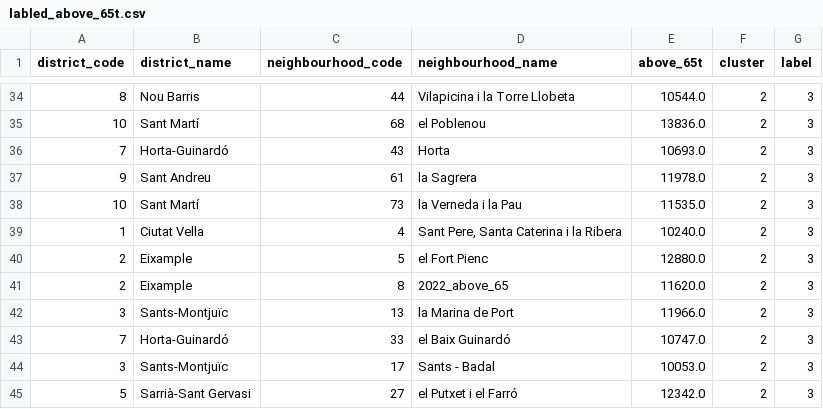
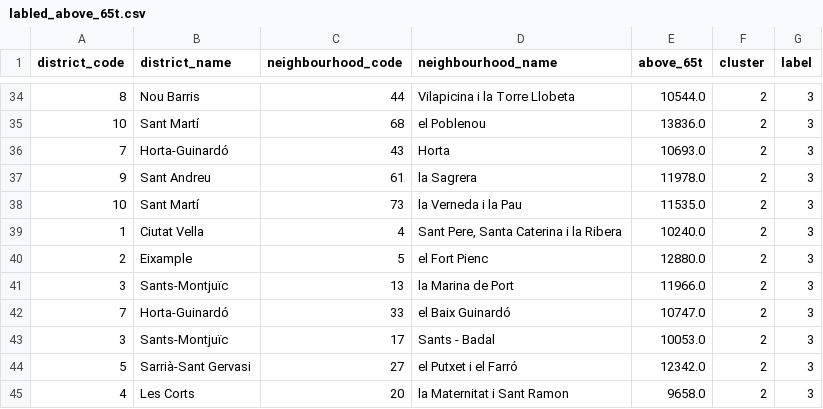
Before and after one commit to pierreachkar1717/IDSS, a CSV file: data/Processed/clustering/labled/labled_above_65t.csv, drawn as a sheet; only a part is shown, gaps mark what is left out; the shorter side is filled out with more unchanged rows.

```diff
--- a/data/Processed/clustering/labled/labled_above_65t.csv
+++ b/data/Processed/clustering/labled/labled_above_65t.csv
@@ -40,3 +40,2 @@ district_code,district_name,neighbourhood_code,neighbourhood_name,above_65t,clus
 2,Eixample,5,el Fort Pienc,12880.0,2,3
-2,Eixample,8,2022_above_65,11620.0,2,3
 3,Sants-Montjuïc,13,la Marina de Port,11966.0,2,3
```
Also changed, not shown: data/Processed/clustering/labled/labled_between_18_64.csv, 4 other files.
